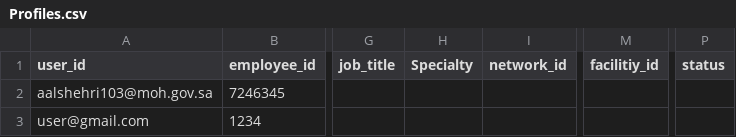
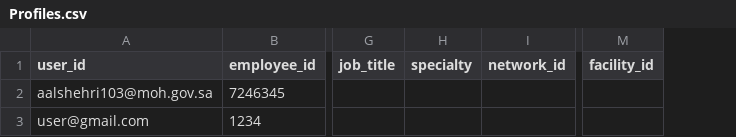
Before and after one commit to adulash/dentalGateII, a CSV file: data/Profiles.csv, drawn as a sheet; only a part is shown, gaps mark what is left out; removed rows and columns are numbered as before the commit, all else as after; the diff names each change by its address in the sheet, - before the commit and + after, or states it on an @@ line.

Commit message:
Fix: Correct database field name mismatches in frontend, data files, and migration script
- Fix profile fields: scs_id->scfhs_id, Specialty->specialty, facilitiy_id->facility_id
- Remove status field from Profiles (not in DB schema)
- Fix Orders: relase_number->release_number
- Fix Issues: malfunction_discreption->malfunction_description
- Update frontend app.js to match database schema
- Update all data CSV/JSON files
- Update migration script to use correct field names

This resolves 'Failed to save profile' error on first-time profile update.

```diff
--- a/data/Profiles.csv
+++ b/data/Profiles.csv
-column H (Specialty), empty
+column H (specialty), empty
-column M (facilitiy_id), empty
+column M (facility_id), empty
-column P (status), empty
```
Also changed, not shown: 7 other files.
